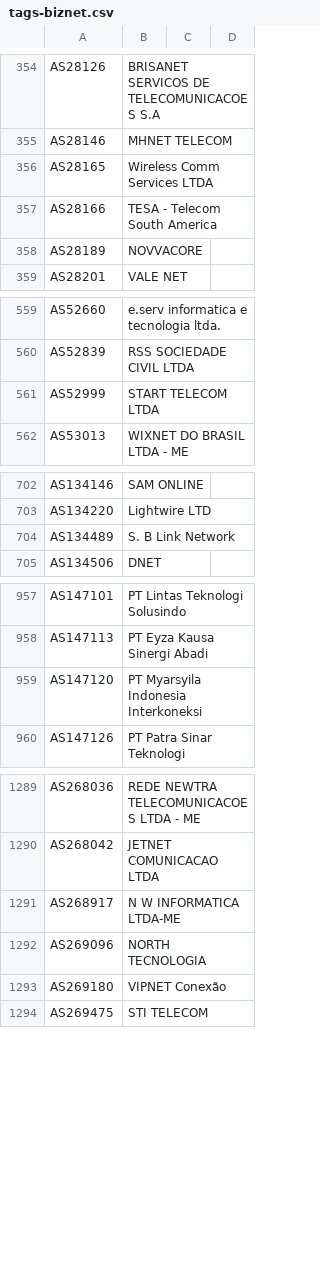
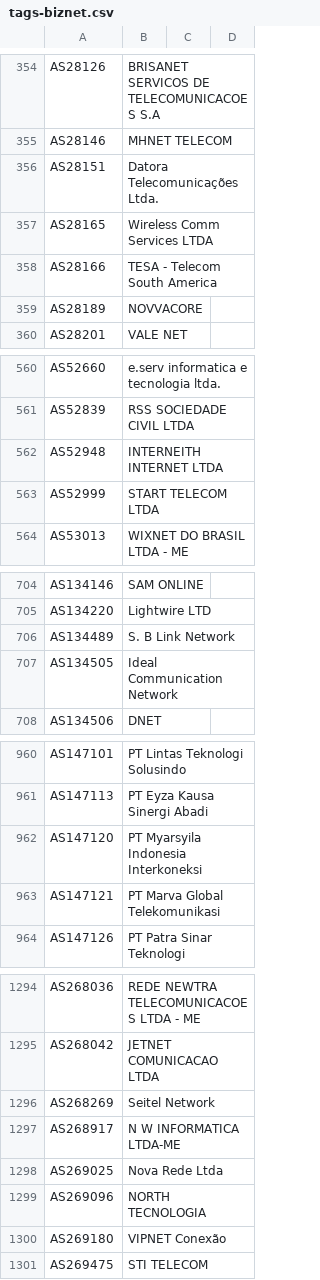
Before and after one commit to Alice39s/BGP.Tools-OpenDB, a CSV file: tags/biznet/tags-biznet.csv, drawn as a sheet; only a part is shown, gaps mark what is left out; the diff covers the shown part only; the diff names each change by its address in the sheet, - before the commit and + after, or states it on an @@ line.

```diff
--- a/tags/biznet/tags-biznet.csv
+++ b/tags/biznet/tags-biznet.csv
+row 356: AS28151 | Datora Telecomunicações Ltda.
+row 562: AS52948 | INTERNEITH INTERNET LTDA
+row 707: AS134505 | Ideal Communication Network
+row 963: AS147121 | PT Marva Global Telekomunikasi
+row 1296: AS268269 | Seitel Network
+row 1298: AS269025 | Nova Rede Ltda
```
Also changed, not shown: 2 added rows and 4 edited cells elsewhere in this file, tags/a10k/tags-a10k.csv, tags/dsl/tags-dsl.csv, 36 other files.
